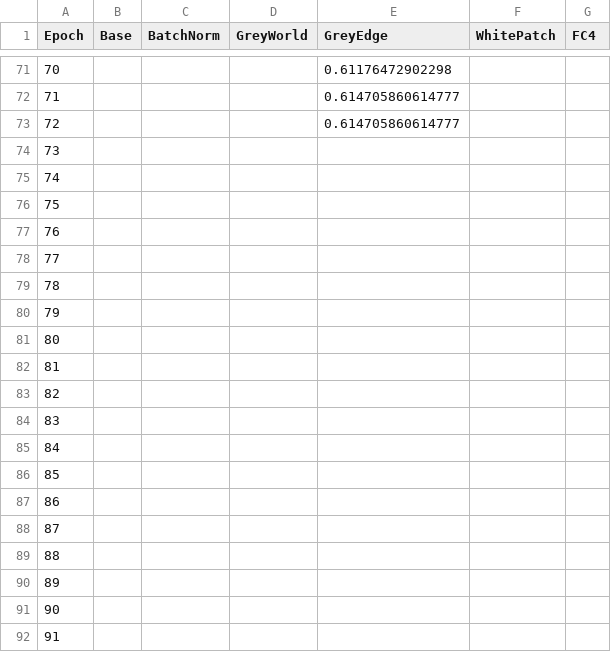
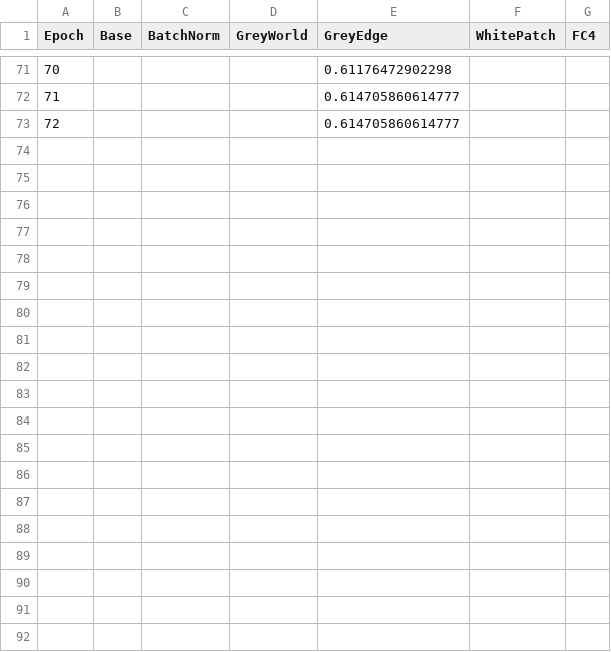
Before and after one commit to nbieck/DL_CC_Classification, a CSV file: Paper/data/vgg16_val_accuracy_17_flowers.csv, drawn as a sheet; only a part is shown, gaps mark what is left out; the diff covers the shown part only; the diff names each change by its address in the sheet, - before the commit and + after, or states it on an @@ line.

Commit message:
add vgg16 val acc & loss

```diff
--- a/Paper/data/vgg16_val_accuracy_17_flowers.csv
+++ b/Paper/data/vgg16_val_accuracy_17_flowers.csv
-row 74: 73
-row 75: 74
-row 76: 75
-row 77: 76
-row 78: 77
-row 79: 78
-row 80: 79
-row 81: 80
-row 82: 81
-row 83: 82
-row 84: 83
-row 85: 84
-row 86: 85
-row 87: 86
-row 88: 87
-row 89: 88
-row 90: 89
-row 91: 90
-row 92: 91
```
Also changed, not shown: 70 removed rows elsewhere in this file.
